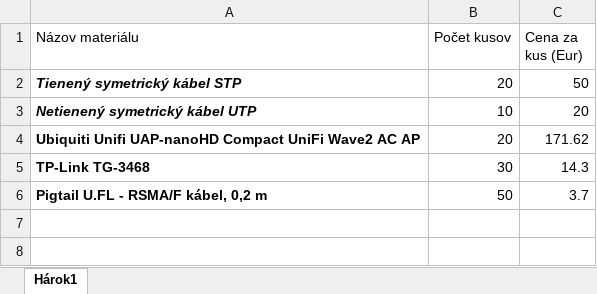
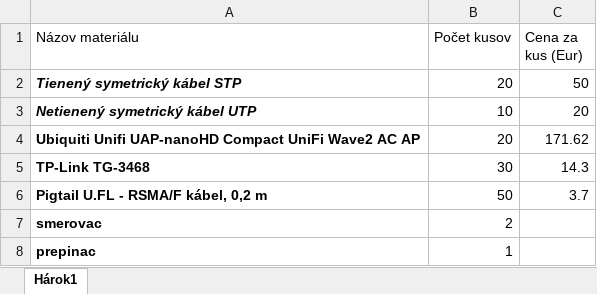
Before and after one commit to Ninja98Dev/STUDENTSKY_PROJEKT, an Excel workbook: skladove_zasoby.xlsx, sheet Hárok1, drawn as a sheet; values as stored, in another font and other column widths than the file's, no borders; the diff names each change by its address in the sheet, - before the commit and + after, or states it on an @@ line.

Commit message:
update

```diff
--- a/skladove_zasoby.xlsx (sheet Hárok1)
+++ b/skladove_zasoby.xlsx (sheet Hárok1)
+row 7: smerovac | 2
+row 8: prepinac | 1
```
